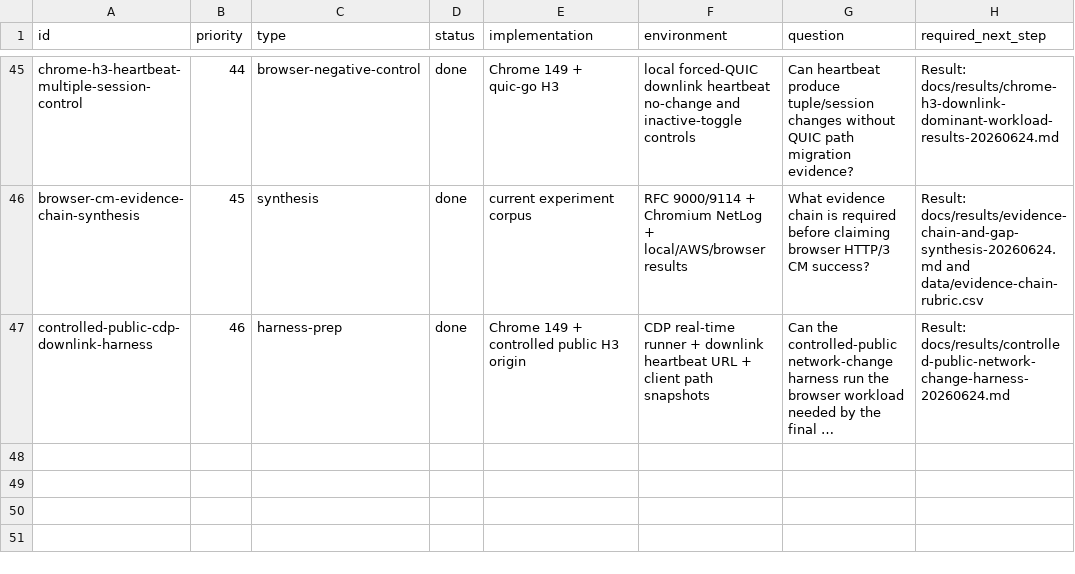
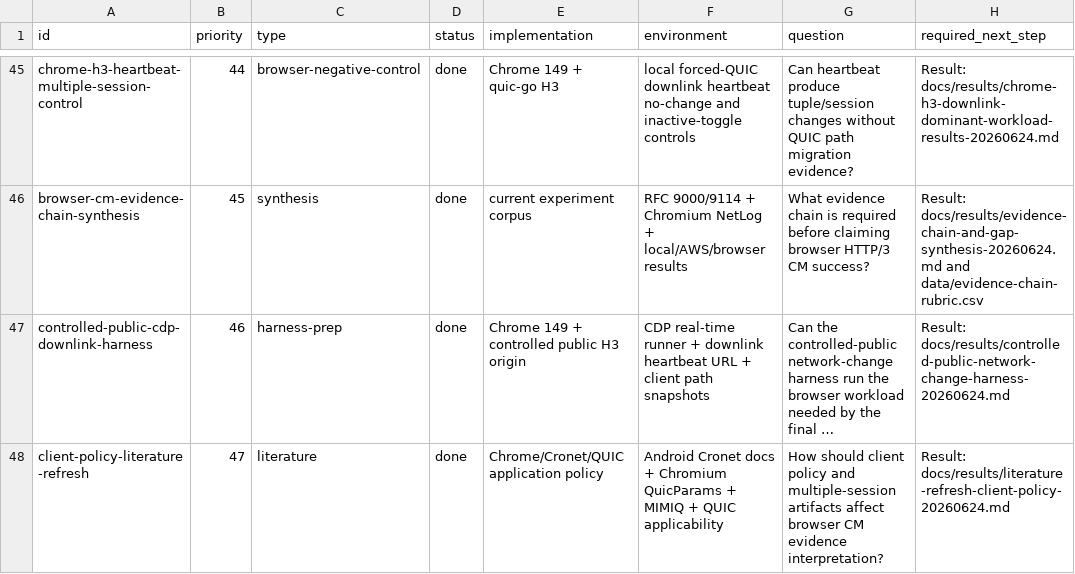
Before and after one commit to manNomi/quic-connect-migration, a CSV file: harness/manifests/experiment-matrix.csv, drawn as a sheet; only a part is shown, gaps mark what is left out; long unchanged cells end in …; the diff names each change by its address in the sheet, - before the commit and + after, or states it on an @@ line.

```diff
--- a/harness/manifests/experiment-matrix.csv
+++ b/harness/manifests/experiment-matrix.csv
+row 48: client-policy-literature-refresh | 47 | literature | done | Chrome/Cronet/QUIC application policy | Android Cronet docs + Chromium QuicParams + MIMIQ + QUIC applicability | How should client policy and multiple-session artifacts affect browser CM evidence interpretation? | Result: docs/results/literature-refresh-client-policy-20260624.md
```
Also changed, not shown: data/literature-review-tracker.csv, 2 other files.
